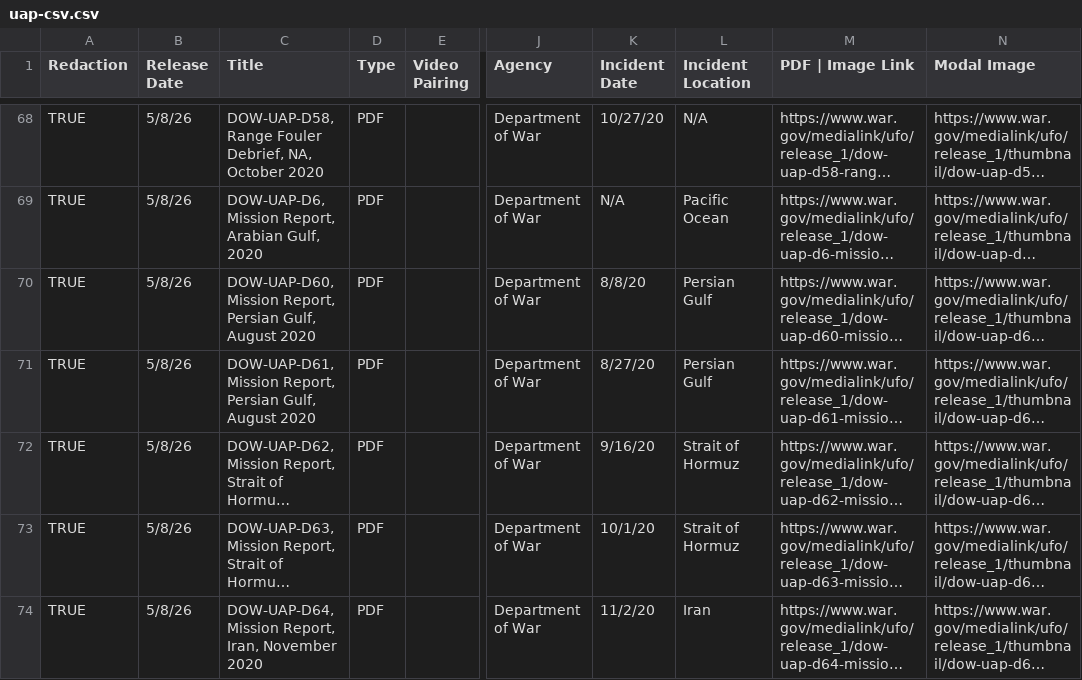
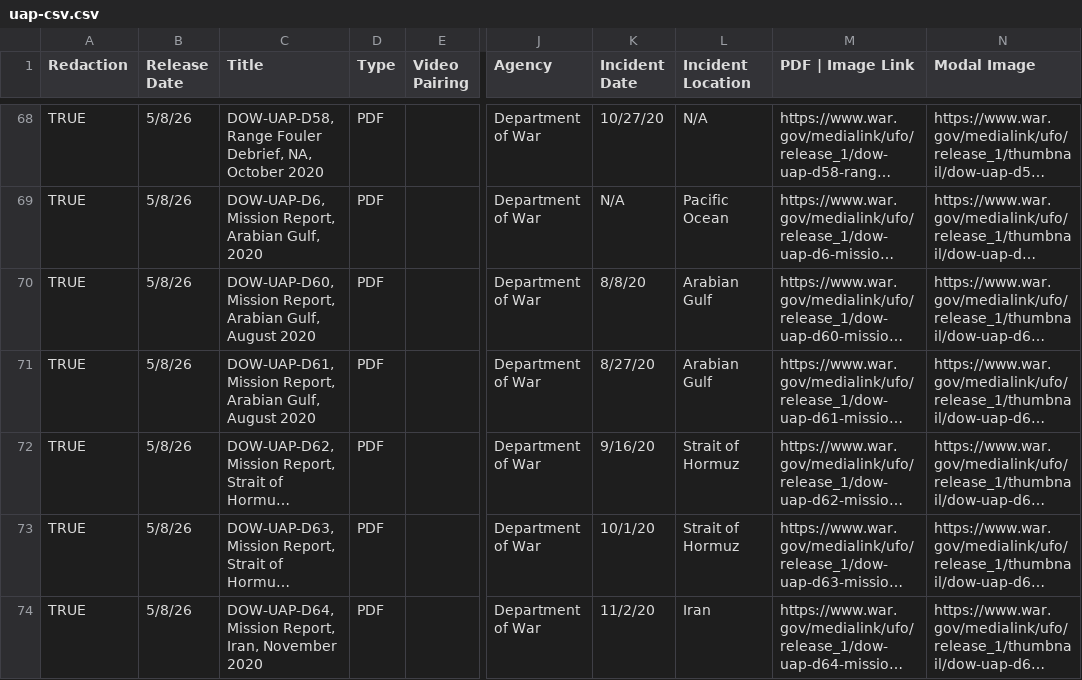
Before and after one commit to abigailhaddad/ufo-releases, a CSV file: data/uap-csv.csv, drawn as a sheet; only a part is shown, gaps mark what is left out; long unchanged cells end in …; the diff covers the shown part only; the diff names each change by its address in the sheet, - before the commit and + after, or states it on an @@ line.

```diff
--- a/data/uap-csv.csv
+++ b/data/uap-csv.csv
-C70 (Title): …Mission Report, Persian Gulf, August…
+C70 (Title): …Mission Report, Arabian Gulf, August…
-L70:L71 (Incident Location): Persian Gulf
+L70:L71 (Incident Location): Arabian Gulf
-C71 (Title): …Mission Report, Persian Gulf, August…
+C71 (Title): …Mission Report, Arabian Gulf, August…
```
Also changed, not shown: 5 edited cells elsewhere in this file, 1 other file.
